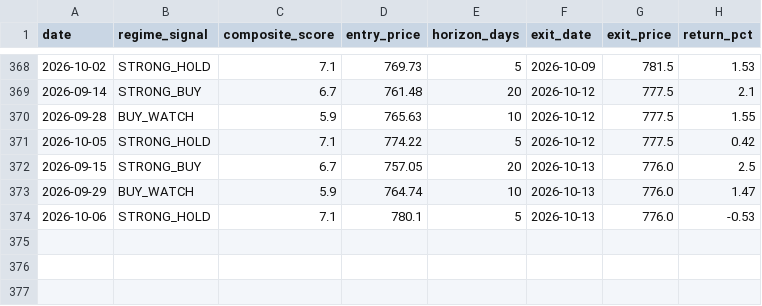
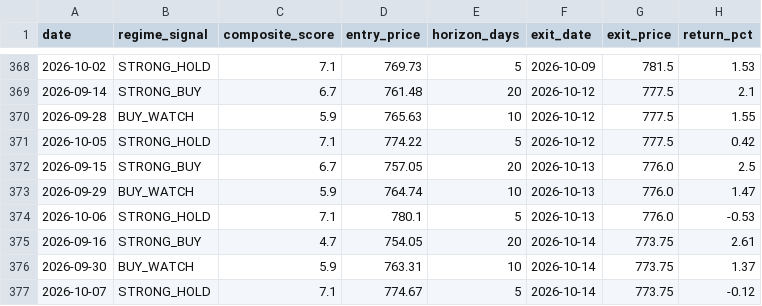
Before and after one commit to one7rade-byte/gex-tracker, a CSV file: signal_performance_log.csv, drawn as a sheet; only a part is shown, gaps mark what is left out; the diff names each change by its address in the sheet, - before the commit and + after, or states it on an @@ line.

Commit message:
Signal performance update 2026-10-14

```diff
--- a/signal_performance_log.csv
+++ b/signal_performance_log.csv
+row 375: 2026-09-16 | STRONG_BUY | 4.7 | 754.05 | 20 | 2026-10-14 | 773.75 | 2.61
+row 376: 2026-09-30 | BUY_WATCH | 5.9 | 763.31 | 10 | 2026-10-14 | 773.75 | 1.37
+row 377: 2026-10-07 | STRONG_HOLD | 7.1 | 774.67 | 5 | 2026-10-14 | 773.75 | -0.12
```
Also changed, not shown: 1 other file.
